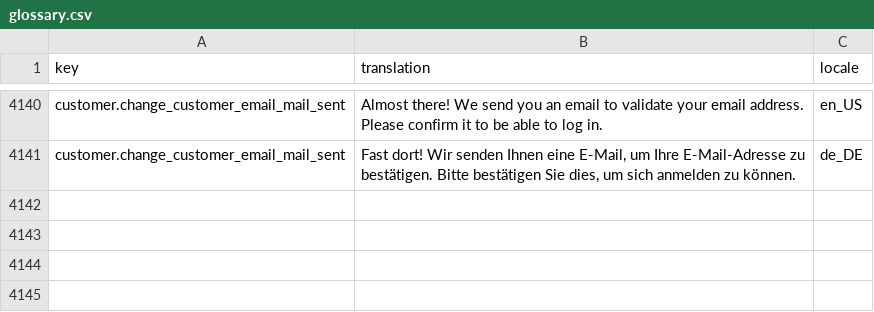
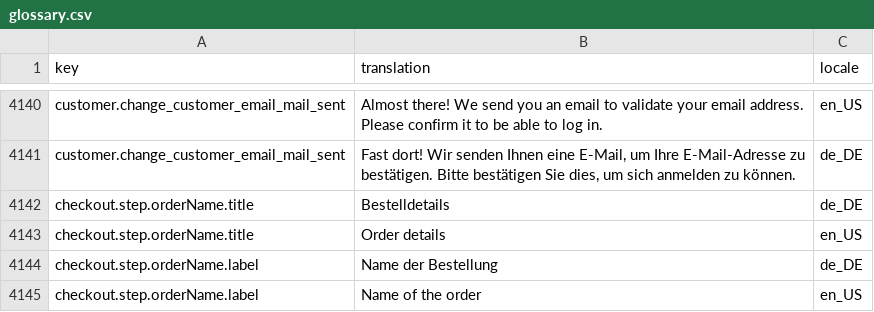
Before and after one commit to Stevslo/towa-assesment, a CSV file: data/import/common/common/glossary.csv, drawn as a sheet; only a part is shown, gaps mark what is left out; the diff names each change by its address in the sheet, - before the commit and + after, or states it on an @@ line.

Commit message:
add translations

```diff
--- a/data/import/common/common/glossary.csv
+++ b/data/import/common/common/glossary.csv
+row 4142: checkout.step.orderName.title | Bestelldetails | de_DE
+row 4143: checkout.step.orderName.title | Order details | en_US
+row 4144: checkout.step.orderName.label | Name der Bestellung | de_DE
+row 4145: checkout.step.orderName.label | Name of the order | en_US
```
